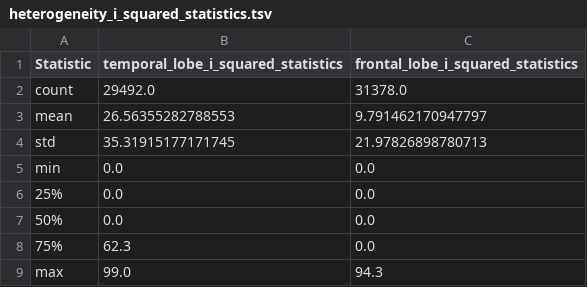
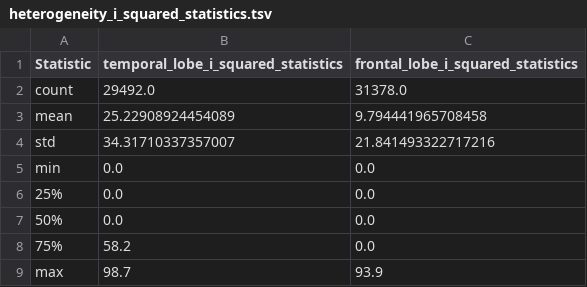
Before and after one commit to UK-SBCoA-EbbertLab/AD_bulk_RNAseq_review, a TSV file: data/processed_data/heterogeneity/heterogeneity_i_squared_statistics.tsv, drawn as a sheet.

```diff
--- a/data/processed_data/heterogeneity/heterogeneity_i_squared_statistics.tsv
+++ b/data/processed_data/heterogeneity/heterogeneity_i_squared_statistics.tsv
@@ -2,4 +2,4 @@ Statistic	temporal_lobe_i_squared_statistics	frontal_lobe_i_squared_statistics
 count	29492.0	31378.0
-mean	26.56355282788553	9.791462170947797
-std	35.31915177171745	21.97826898780713
+mean	25.22908924454089	9.794441965708458
+std	34.31710337357007	21.841493322717216
 min	0.0	0.0
@@ -7,3 +7,3 @@ min	0.0	0.0
 50%	0.0	0.0
-75%	62.3	0.0
-max	99.0	94.3
+75%	58.2	0.0
+max	98.7	93.9
```
Also changed, not shown: data/processed_data/overlap_analysis/overlap_differential_expression.tsv, 25 other files.
